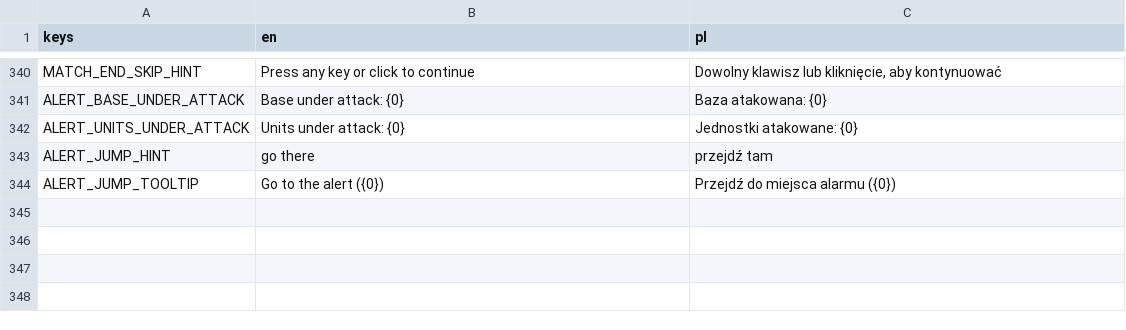
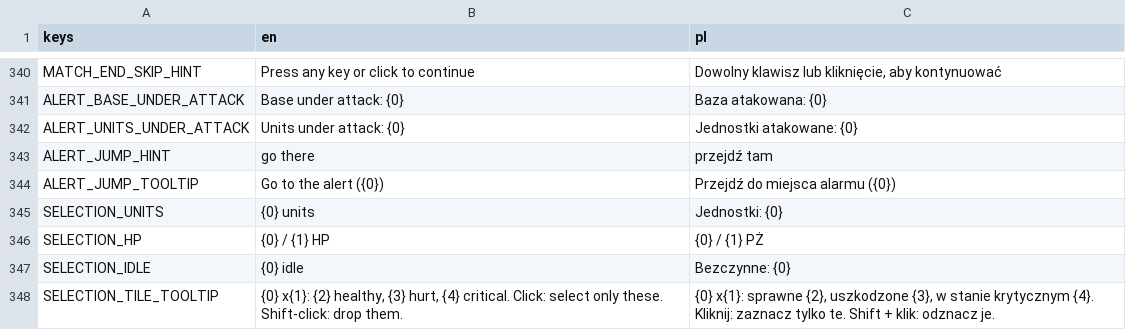
Before and after one commit to destinjones/ironbound, a CSV file: assets/translations/match.csv, drawn as a sheet; only a part is shown, gaps mark what is left out.

```diff
--- a/assets/translations/match.csv
+++ b/assets/translations/match.csv
@@ -352 +352,5 @@ ALERT_JUMP_HINT,go there,przejdź tam
 ALERT_JUMP_TOOLTIP,Go to the alert ({0}),Przejdź do miejsca alarmu ({0})
+SELECTION_UNITS,{0} units,Jednostki: {0}
+SELECTION_HP,{0} / {1} HP,{0} / {1} PŻ
+SELECTION_IDLE,{0} idle,Bezczynne: {0}
+SELECTION_TILE_TOOLTIP,"{0} x{1}: {2} healthy, {3} hurt, {4} critical. Click: select only these. Shift-click: drop them.","{0} x{1}: sprawne {2}, uszkodzone {3}, w stanie krytycznym {4}. Kliknij: zaznacz tylko te. Shift + klik: odznacz je."
```
Also changed, not shown: assets/translations/guide.csv, 8 other files.
